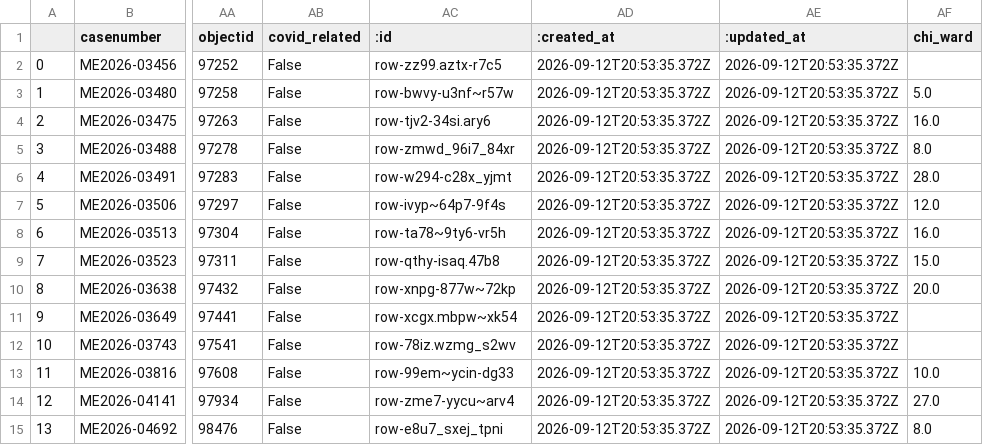
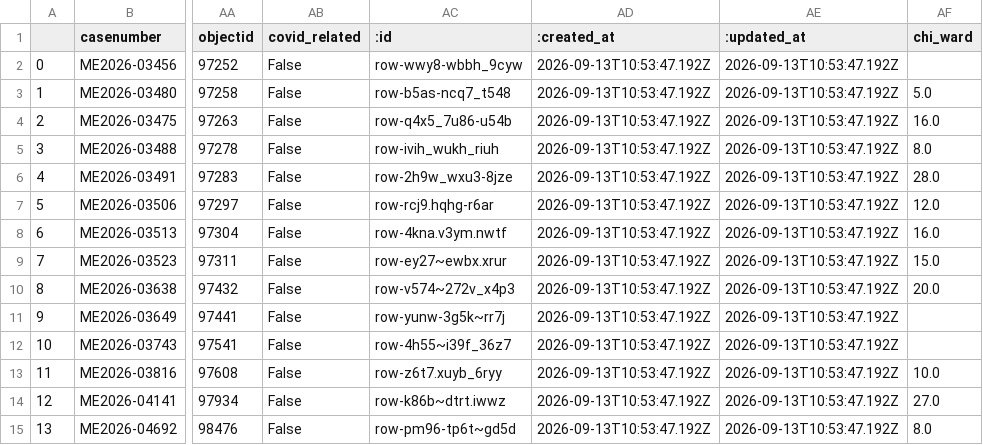
Before and after one commit to cam-rodriguez/cpm_heatbot, a CSV file: data/archive/lastversion.csv, drawn as a sheet; only a part is shown, gaps mark what is left out; the diff names each change by its address in the sheet, - before the commit and + after, or states it on an @@ line.

```diff
--- a/data/archive/lastversion.csv
+++ b/data/archive/lastversion.csv
-AC2 (:id): row-zz99.aztx-r7c5
+AC2 (:id): row-wwy8-wbbh_9cyw
-AD2:AD15 (:created_at): 2026-09-12T20:53:35.372Z
+AD2:AD15 (:created_at): 2026-09-13T10:53:47.192Z
-AE2:AE15 (:updated_at): 2026-09-12T20:53:35.372Z
+AE2:AE15 (:updated_at): 2026-09-13T10:53:47.192Z
-AC3 (:id): row-bwvy-u3nf~r57w
+AC3 (:id): row-b5as-ncq7_t548
-AC4 (:id): row-tjv2-34si.ary6
+AC4 (:id): row-q4x5_7u86-u54b
-AC5 (:id): row-zmwd_96i7_84xr
+AC5 (:id): row-ivih_wukh_riuh
-AC6 (:id): row-w294-c28x_yjmt
+AC6 (:id): row-2h9w_wxu3-8jze
-AC7 (:id): row-ivyp~64p7-9f4s
+AC7 (:id): row-rcj9.hqhg-r6ar
-AC8 (:id): row-ta78~9ty6-vr5h
+AC8 (:id): row-4kna.v3ym.nwtf
-AC9 (:id): row-qthy-isaq.47b8
+AC9 (:id): row-ey27~ewbx.xrur
-AC10 (:id): row-xnpg-877w~72kp
+AC10 (:id): row-v574~272v_x4p3
-AC11 (:id): row-xcgx.mbpw~xk54
+AC11 (:id): row-yunw-3g5k~rr7j
-AC12 (:id): row-78iz.wzmg_s2wv
+AC12 (:id): row-4h55~i39f_36z7
-AC13 (:id): row-99em~ycin-dg33
+AC13 (:id): row-z6t7.xuyb_6ryy
-AC14 (:id): row-zme7-yycu~arv4
+AC14 (:id): row-k86b~dtrt.iwwz
-AC15 (:id): row-e8u7_sxej_tpni
+AC15 (:id): row-pm96-tp6t~gd5d
```
Also changed, not shown: data/all_heatdeaths.csv.
